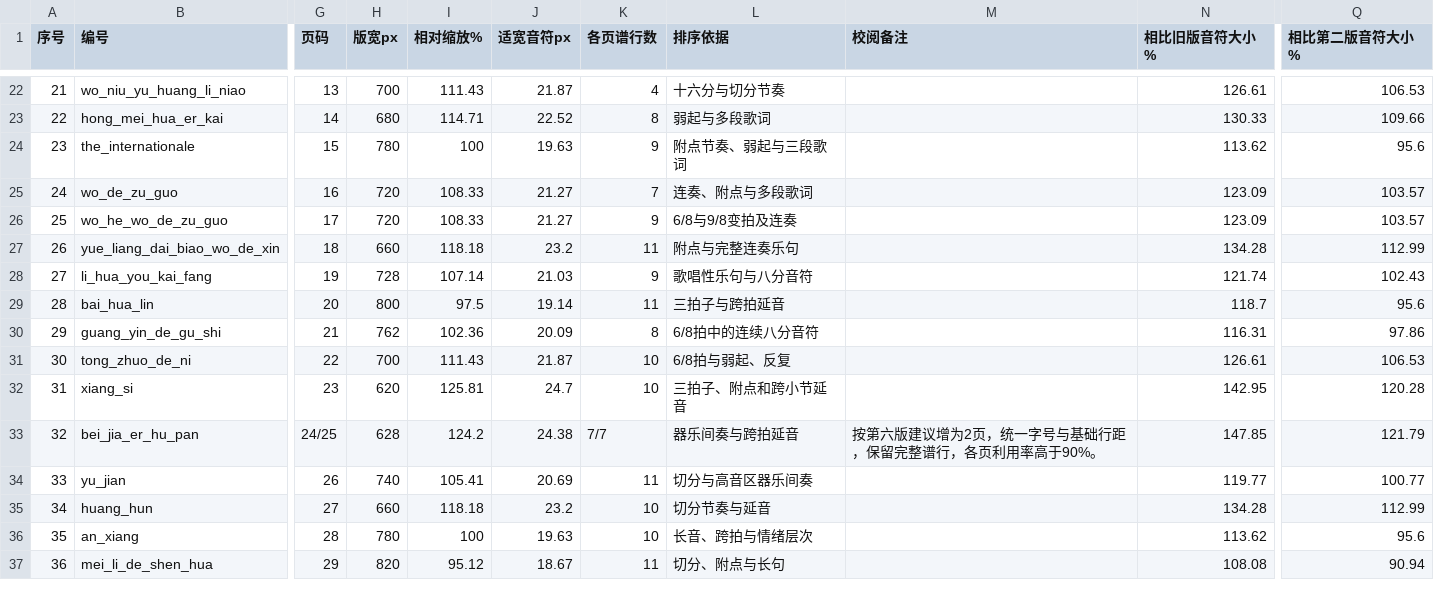
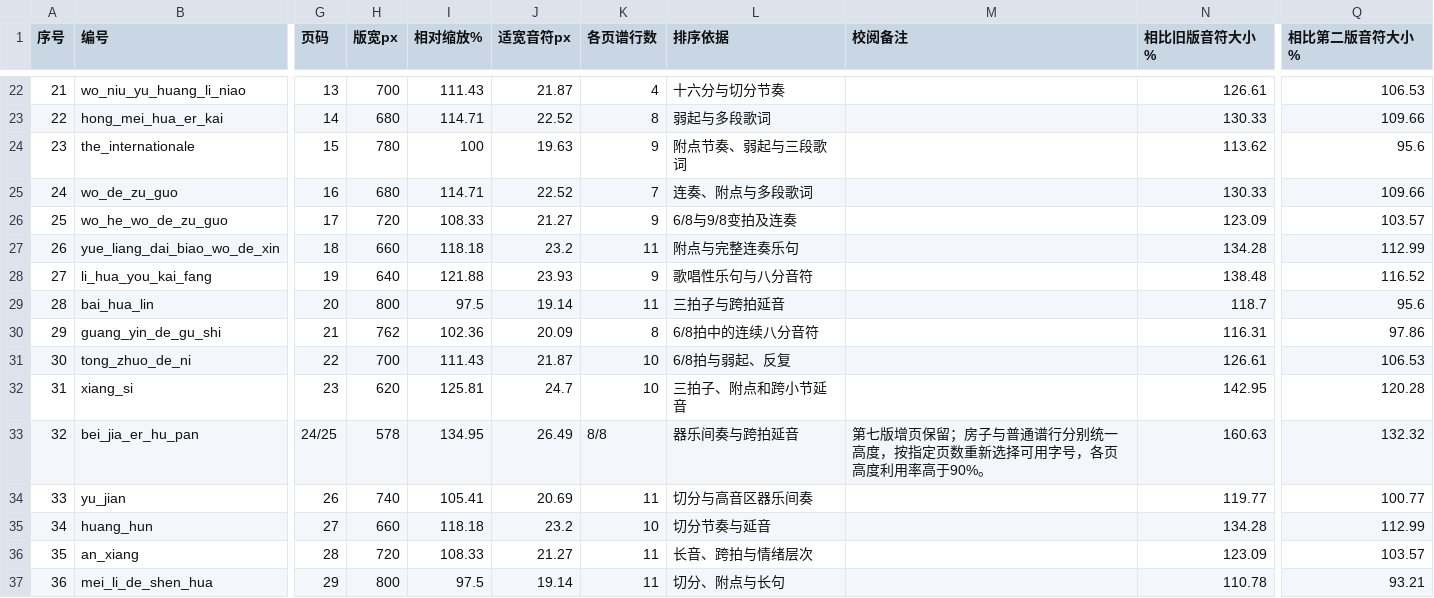
Before and after one commit to huazhechen/m3n, a CSV file: scorebook/排序与缩放记录.csv, drawn as a sheet; only a part is shown, gaps mark what is left out; the diff covers the shown part only; the diff names each change by its address in the sheet, - before the commit and + after, or states it on an @@ line.

```diff
--- a/scorebook/排序与缩放记录.csv
+++ b/scorebook/排序与缩放记录.csv
-H25 (版宽px): 720
+H25 (版宽px): 680
-I25 (相对缩放%): 108.33
+I25 (相对缩放%): 114.71
-J25 (适宽音符px): 21.27
+J25 (适宽音符px): 22.52
-N25 (相比旧版音符大小%): 123.09
+N25 (相比旧版音符大小%): 130.33
-Q25 (相比第二版音符大小%): 103.57
+Q25 (相比第二版音符大小%): 109.66
-H28 (版宽px): 728
+H28 (版宽px): 640
-I28 (相对缩放%): 107.14
+I28 (相对缩放%): 121.88
-J28 (适宽音符px): 21.03
+J28 (适宽音符px): 23.93
-N28 (相比旧版音符大小%): 121.74
+N28 (相比旧版音符大小%): 138.48
-Q28 (相比第二版音符大小%): 102.43
+Q28 (相比第二版音符大小%): 116.52
-H33 (版宽px): 628
+H33 (版宽px): 578
-I33 (相对缩放%): 124.2
+I33 (相对缩放%): 134.95
-J33 (适宽音符px): 24.38
+J33 (适宽音符px): 26.49
-K33 (各页谱行数): 7/7
+K33 (各页谱行数): 8/8
-M33 (校阅备注): 按第六版建议增为2页，统一字号与基础行距，保留完整谱行，各页利用率高于90%。
+M33 (校阅备注): 第七版增页保留；房子与普通谱行分别统一高度，按指定页数重新选择可用字号，各页高度利用率高于90%。
-N33 (相比旧版音符大小%): 147.85
+N33 (相比旧版音符大小%): 160.63
-Q33 (相比第二版音符大小%): 121.79
+Q33 (相比第二版音符大小%): 132.32
-H36 (版宽px): 780
+H36 (版宽px): 720
-I36 (相对缩放%): 100
+I36 (相对缩放%): 108.33
-J36 (适宽音符px): 19.63
+J36 (适宽音符px): 21.27
-K36 (各页谱行数): 10
+K36 (各页谱行数): 11
-N36 (相比旧版音符大小%): 113.62
+N36 (相比旧版音符大小%): 123.09
-Q36 (相比第二版音符大小%): 95.6
+Q36 (相比第二版音符大小%): 103.57
-H37 (版宽px): 820
+H37 (版宽px): 800
-I37 (相对缩放%): 95.12
+I37 (相对缩放%): 97.5
-J37 (适宽音符px): 18.67
+J37 (适宽音符px): 19.14
-N37 (相比旧版音符大小%): 108.08
+N37 (相比旧版音符大小%): 110.78
-Q37 (相比第二版音符大小%): 90.94
+Q37 (相比第二版音符大小%): 93.21
```
Also changed, not shown: 117 edited cells elsewhere in this file, 22 other files.
